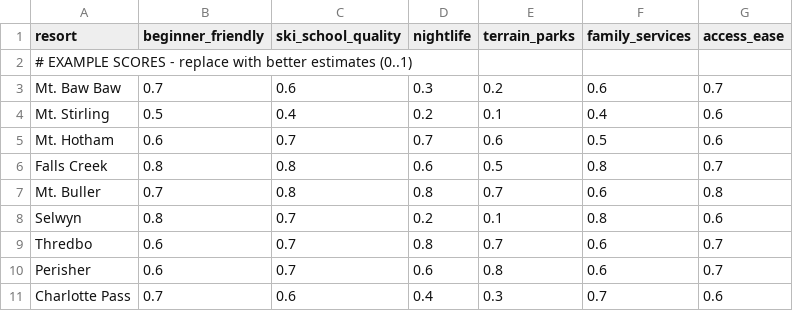
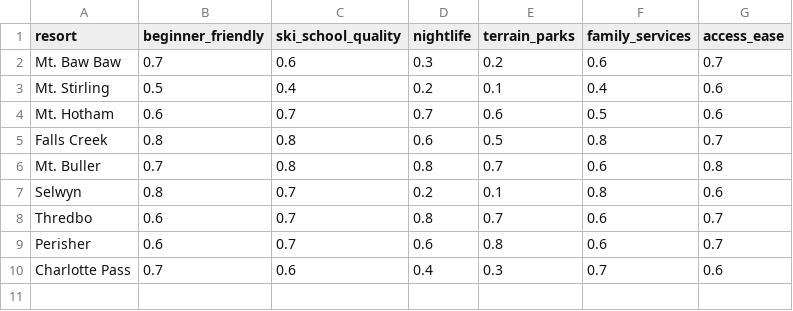
Before and after one commit to aryaahluwalia/interuni-datathon-ski, a CSV file: amenities.csv, drawn as a sheet.

Commit message:
Update amenities.csv

```diff
--- a/amenities.csv
+++ b/amenities.csv
@@ -1,3 +1,2 @@
 resort,beginner_friendly,ski_school_quality,nightlife,terrain_parks,family_services,access_ease
-# EXAMPLE SCORES - replace with better estimates (0..1)
 Mt. Baw Baw,0.7,0.6,0.3,0.2,0.6,0.7
```
